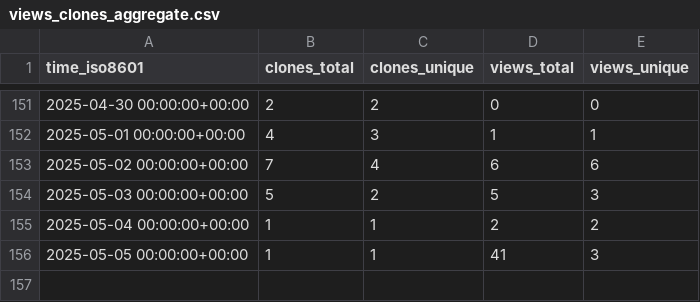
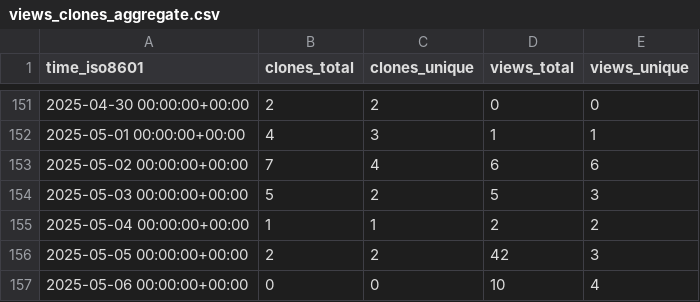
Before and after one commit to CBICA/spare_score, a CSV file: CBICA/spare_score/ghrs-data/views_clones_aggregate.csv, drawn as a sheet; only a part is shown, gaps mark what is left out.

```diff
--- a/CBICA/spare_score/ghrs-data/views_clones_aggregate.csv
+++ b/CBICA/spare_score/ghrs-data/views_clones_aggregate.csv
@@ -155,2 +155,3 @@ time_iso8601,clones_total,clones_unique,views_total,views_unique
 2025-05-04 00:00:00+00:00,1,1,2,2
-2025-05-05 00:00:00+00:00,1,1,41,3
+2025-05-05 00:00:00+00:00,2,2,42,3
+2025-05-06 00:00:00+00:00,0,0,10,4
```
Also changed, not shown: 1 other file.
